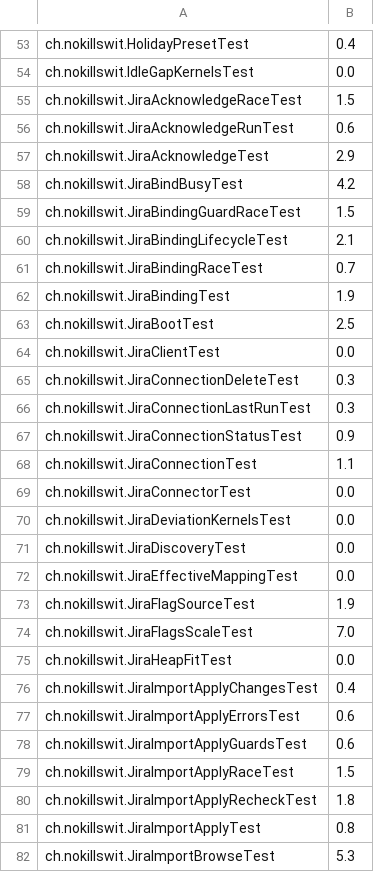
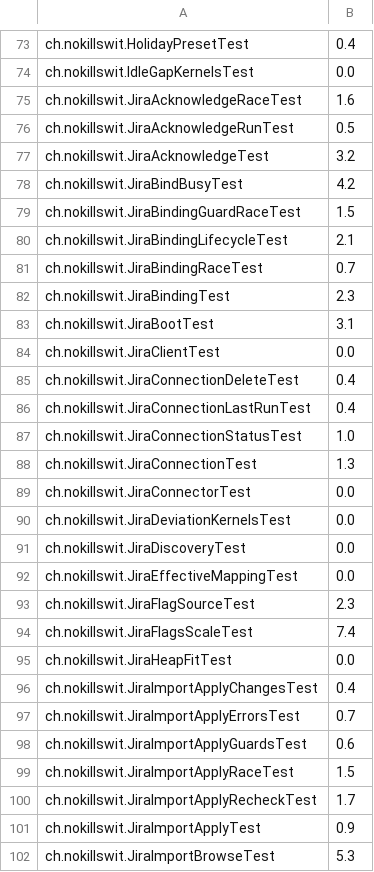
Before and after one commit to liveweird/astrolabe, a TSV file: server/test-weights.tsv, drawn as a sheet; only a part is shown, gaps mark what is left out; the diff covers the shown part only.

```diff
--- a/server/test-weights.tsv
+++ b/server/test-weights.tsv
@@ -54,5 +74,5 @@ ch.nokillswit.HolidayPresetTest	0.4
 ch.nokillswit.IdleGapKernelsTest	0.0
-ch.nokillswit.JiraAcknowledgeRaceTest	1.5
-ch.nokillswit.JiraAcknowledgeRunTest	0.6
-ch.nokillswit.JiraAcknowledgeTest	2.9
+ch.nokillswit.JiraAcknowledgeRaceTest	1.6
+ch.nokillswit.JiraAcknowledgeRunTest	0.5
+ch.nokillswit.JiraAcknowledgeTest	3.2
 ch.nokillswit.JiraBindBusyTest	4.2
@@ -61,9 +81,9 @@ ch.nokillswit.JiraBindingLifecycleTest	2.1
 ch.nokillswit.JiraBindingRaceTest	0.7
-ch.nokillswit.JiraBindingTest	1.9
-ch.nokillswit.JiraBootTest	2.5
+ch.nokillswit.JiraBindingTest	2.3
+ch.nokillswit.JiraBootTest	3.1
 ch.nokillswit.JiraClientTest	0.0
-ch.nokillswit.JiraConnectionDeleteTest	0.3
-ch.nokillswit.JiraConnectionLastRunTest	0.3
-ch.nokillswit.JiraConnectionStatusTest	0.9
-ch.nokillswit.JiraConnectionTest	1.1
+ch.nokillswit.JiraConnectionDeleteTest	0.4
+ch.nokillswit.JiraConnectionLastRunTest	0.4
+ch.nokillswit.JiraConnectionStatusTest	1.0
+ch.nokillswit.JiraConnectionTest	1.3
 ch.nokillswit.JiraConnectorTest	0.0
@@ -72,11 +92,11 @@ ch.nokillswit.JiraDiscoveryTest	0.0
 ch.nokillswit.JiraEffectiveMappingTest	0.0
-ch.nokillswit.JiraFlagSourceTest	1.9
-ch.nokillswit.JiraFlagsScaleTest	7.0
+ch.nokillswit.JiraFlagSourceTest	2.3
+ch.nokillswit.JiraFlagsScaleTest	7.4
 ch.nokillswit.JiraHeapFitTest	0.0
 ch.nokillswit.JiraImportApplyChangesTest	0.4
-ch.nokillswit.JiraImportApplyErrorsTest	0.6
+ch.nokillswit.JiraImportApplyErrorsTest	0.7
 ch.nokillswit.JiraImportApplyGuardsTest	0.6
 ch.nokillswit.JiraImportApplyRaceTest	1.5
-ch.nokillswit.JiraImportApplyRecheckTest	1.8
-ch.nokillswit.JiraImportApplyTest	0.8
+ch.nokillswit.JiraImportApplyRecheckTest	1.7
+ch.nokillswit.JiraImportApplyTest	0.9
 ch.nokillswit.JiraImportBrowseTest	5.3
```
Also changed, not shown: 21 added rows and 79 edited cells elsewhere in this file, 3 other files.
